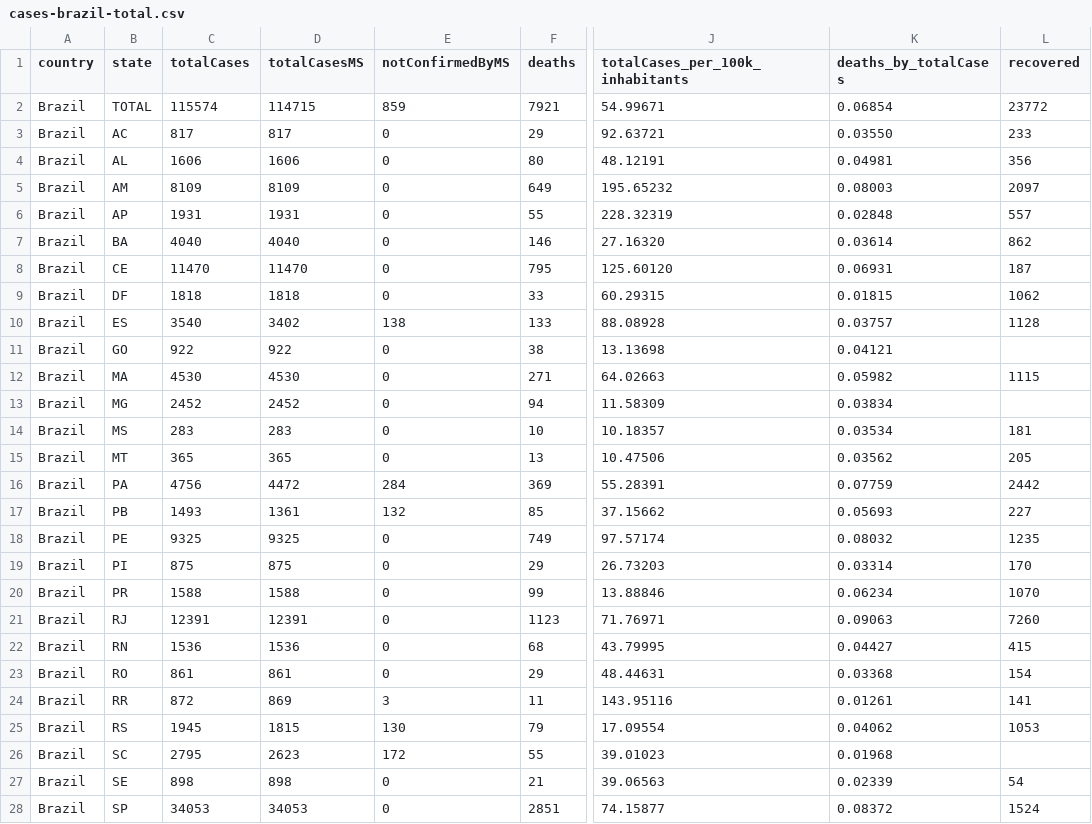
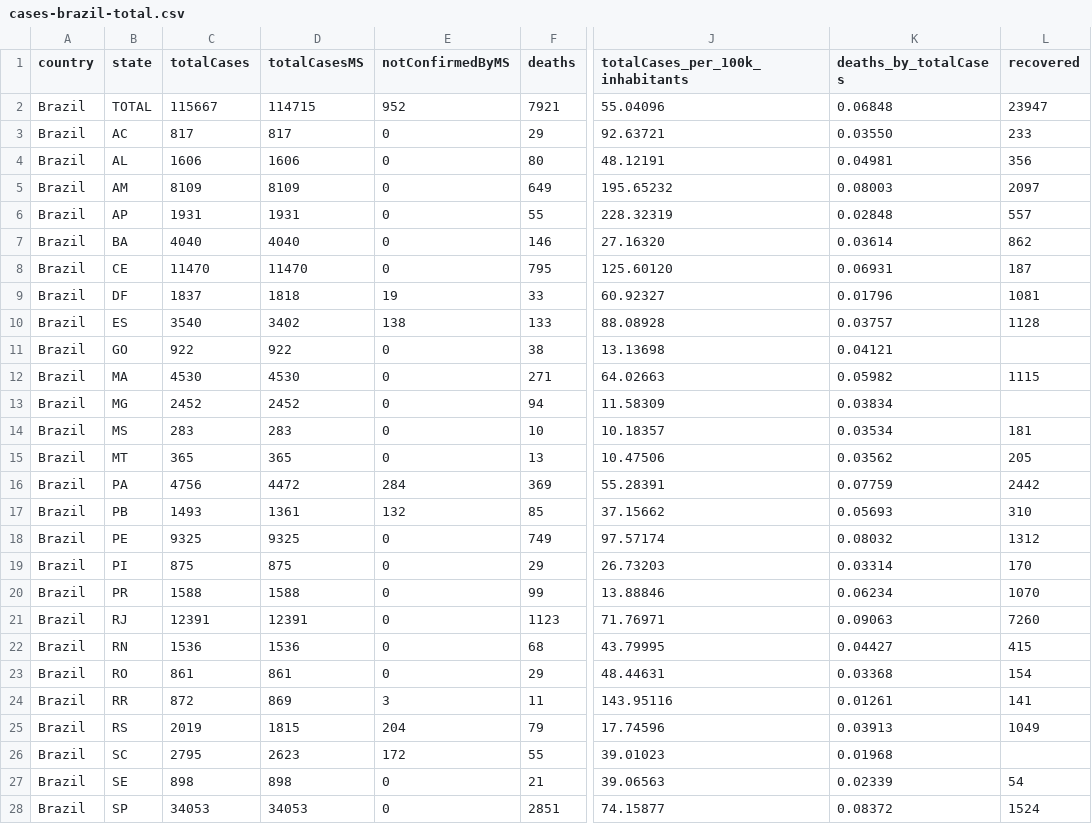
Before and after one commit to vdilego/covid19br, a CSV file: cases-brazil-total.csv, drawn as a sheet; only a part is shown, gaps mark what is left out; the diff names each change by its address in the sheet, - before the commit and + after, or states it on an @@ line.

Commit message:
update states

```diff
--- a/cases-brazil-total.csv
+++ b/cases-brazil-total.csv
-C2 (totalCases): 115574
+C2 (totalCases): 115667
-E2 (notConfirmedByMS): 859
+E2 (notConfirmedByMS): 952
-J2 (totalCases_per_100k_inhabitants): 54.99671
+J2 (totalCases_per_100k_inhabitants): 55.04096
-K2 (deaths_by_totalCases): 0.06854
+K2 (deaths_by_totalCases): 0.06848
-L2 (recovered): 23772
+L2 (recovered): 23947
-C9 (totalCases): 1818
+C9 (totalCases): 1837
-E9 (notConfirmedByMS): 0
+E9 (notConfirmedByMS): 19
-J9 (totalCases_per_100k_inhabitants): 60.29315
+J9 (totalCases_per_100k_inhabitants): 60.92327
-K9 (deaths_by_totalCases): 0.01815
+K9 (deaths_by_totalCases): 0.01796
-L9 (recovered): 1062
+L9 (recovered): 1081
-L17 (recovered): 227
+L17 (recovered): 310
-L18 (recovered): 1235
+L18 (recovered): 1312
-C25 (totalCases): 1945
+C25 (totalCases): 2019
-E25 (notConfirmedByMS): 130
+E25 (notConfirmedByMS): 204
-J25 (totalCases_per_100k_inhabitants): 17.09554
+J25 (totalCases_per_100k_inhabitants): 17.74596
-K25 (deaths_by_totalCases): 0.04062
+K25 (deaths_by_totalCases): 0.03913
-L25 (recovered): 1053
+L25 (recovered): 1049
```
Also changed, not shown: cases-brazil-cities.csv, cases-brazil-states.csv, 3 other files.
